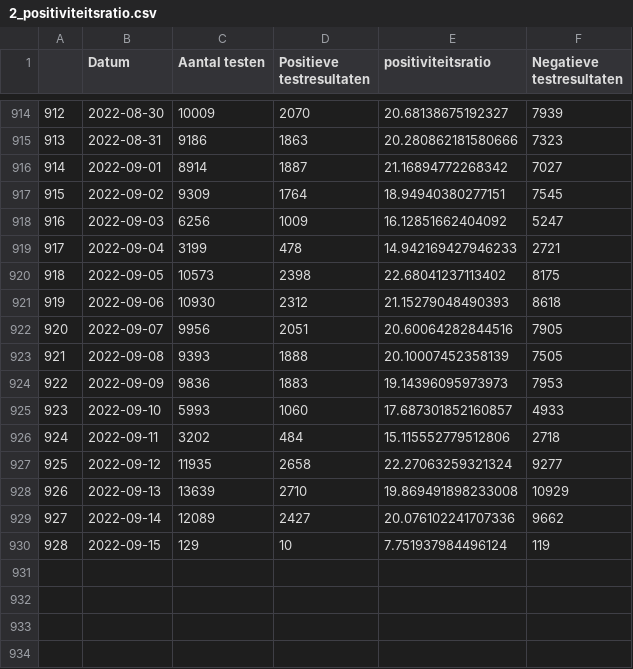
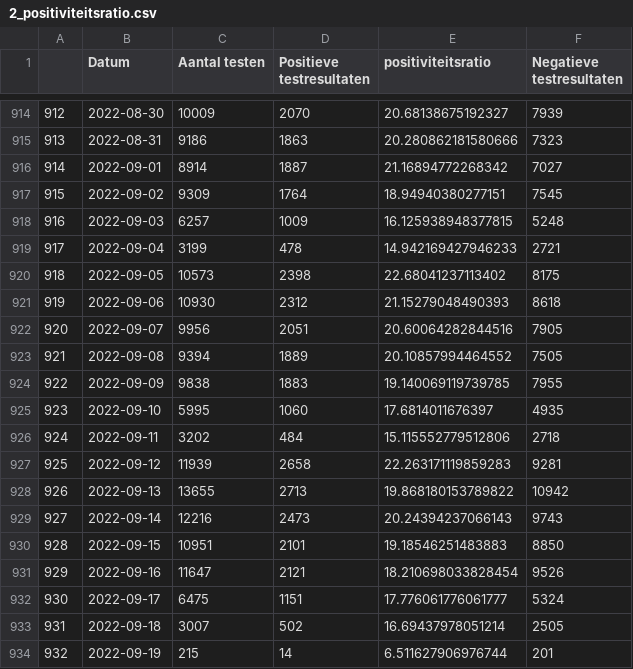
Before and after one commit to journinho/covid-19-dashboard-sciensano-2.0, a CSV file: 2_positiviteitsratio.csv, drawn as a sheet; only a part is shown, gaps mark what is left out; the diff covers the shown part only.

Commit message:
Latest data: Tue Sep 20 07:48:03 UTC 2022

```diff
--- a/2_positiviteitsratio.csv
+++ b/2_positiviteitsratio.csv
@@ -917,3 +917,3 @@
 915,2022-09-02,9309,1764,18.94940380277151,7545
-916,2022-09-03,6256,1009,16.12851662404092,5247
+916,2022-09-03,6257,1009,16.125938948377815,5248
 917,2022-09-04,3199,478,14.942169427946233,2721
@@ -922,9 +922,13 @@
 920,2022-09-07,9956,2051,20.60064282844516,7905
-921,2022-09-08,9393,1888,20.10007452358139,7505
-922,2022-09-09,9836,1883,19.14396095973973,7953
-923,2022-09-10,5993,1060,17.687301852160857,4933
+921,2022-09-08,9394,1889,20.10857994464552,7505
+922,2022-09-09,9838,1883,19.140069119739785,7955
+923,2022-09-10,5995,1060,17.6814011676397,4935
 924,2022-09-11,3202,484,15.115552779512806,2718
-925,2022-09-12,11935,2658,22.27063259321324,9277
-926,2022-09-13,13639,2710,19.869491898233008,10929
-927,2022-09-14,12089,2427,20.076102241707336,9662
-928,2022-09-15,129,10,7.751937984496124,119
+925,2022-09-12,11939,2658,22.263171119859283,9281
+926,2022-09-13,13655,2713,19.868180153789822,10942
+927,2022-09-14,12216,2473,20.24394237066143,9743
+928,2022-09-15,10951,2101,19.18546251483883,8850
+929,2022-09-16,11647,2121,18.210698033828454,9526
+930,2022-09-17,6475,1151,17.776061776061777,5324
+931,2022-09-18,3007,502,16.69437978051214,2505
+932,2022-09-19,215,14,6.511627906976744,201
```
Also changed, not shown: 33 edited cells elsewhere in this file, 1_besmettingen_zevendaags.csv, 3_hospitalisaties.csv, 2 other files.
